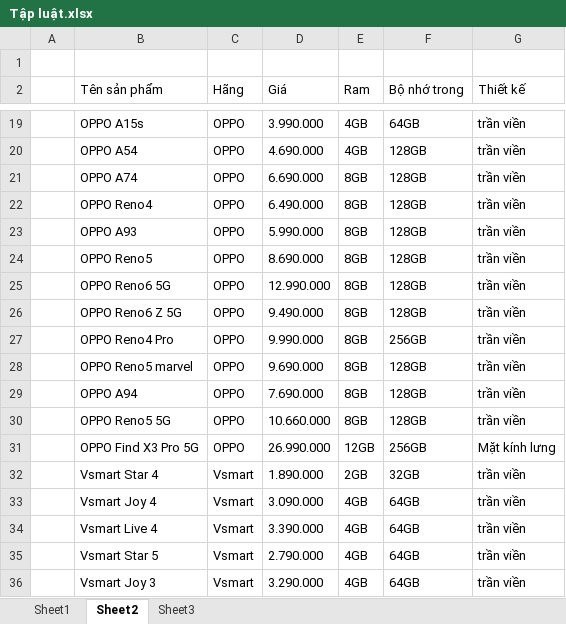
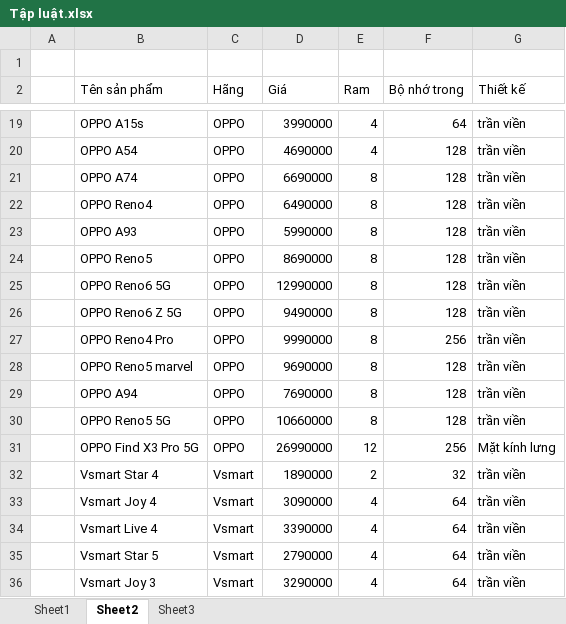
Before and after one commit to HoangLan2/He-Chuyen-Gia, an Excel workbook: Tập luật.xlsx, sheet Sheet2, drawn as a sheet; only a part is shown, gaps mark what is left out; values as stored, in another font and other column widths than the file's, no borders; the diff covers the shown part only; the diff names each change by its address in the sheet, - before the commit and + after, or states it on an @@ line.

```diff
--- a/Tập luật.xlsx (sheet Sheet2)
+++ b/Tập luật.xlsx (sheet Sheet2)
-D19 (Giá): 3.990.000
+D19 (Giá): 3990000
-E19:E20 (Ram): 4GB
+E19:E20 (Ram): 4
-F19 (Bộ nhớ trong): 64GB
+F19 (Bộ nhớ trong): 64
-D20 (Giá): 4.690.000
+D20 (Giá): 4690000
-F20:F26 (Bộ nhớ trong): 128GB
+F20:F26 (Bộ nhớ trong): 128
-D21 (Giá): 6.690.000
+D21 (Giá): 6690000
-E21:E30 (Ram): 8GB
+E21:E30 (Ram): 8
-D22 (Giá): 6.490.000
+D22 (Giá): 6490000
-D23 (Giá): 5.990.000
+D23 (Giá): 5990000
-D24 (Giá): 8.690.000
+D24 (Giá): 8690000
-D25 (Giá): 12.990.000
+D25 (Giá): 12990000
-D26 (Giá): 9.490.000
+D26 (Giá): 9490000
-D27 (Giá): 9.990.000
+D27 (Giá): 9990000
-F27 (Bộ nhớ trong): 256GB
+F27 (Bộ nhớ trong): 256
-D28 (Giá): 9.690.000
+D28 (Giá): 9690000
-F28:F30 (Bộ nhớ trong): 128GB
+F28:F30 (Bộ nhớ trong): 128
-D29 (Giá): 7.690.000
+D29 (Giá): 7690000
-D30 (Giá): 10.660.000
+D30 (Giá): 10660000
-D31 (Giá): 26.990.000
+D31 (Giá): 26990000
-E31 (Ram): 12GB
+E31 (Ram): 12
-F31 (Bộ nhớ trong): 256GB
+F31 (Bộ nhớ trong): 256
-D32 (Giá): 1.890.000
+D32 (Giá): 1890000
-E32 (Ram): 2GB
+E32 (Ram): 2
-F32 (Bộ nhớ trong): 32GB
+F32 (Bộ nhớ trong): 32
-D33 (Giá): 3.090.000
+D33 (Giá): 3090000
-E33:E36 (Ram): 4GB
+E33:E36 (Ram): 4
-F33:F36 (Bộ nhớ trong): 64GB
+F33:F36 (Bộ nhớ trong): 64
-D34 (Giá): 3.390.000
+D34 (Giá): 3390000
-D35 (Giá): 2.790.000
+D35 (Giá): 2790000
-D36 (Giá): 3.290.000
+D36 (Giá): 3290000
```
Also changed, not shown: 9 added rows and 54 edited cells elsewhere in this sheet, sheet Sheet1, sheet Sheet3.
